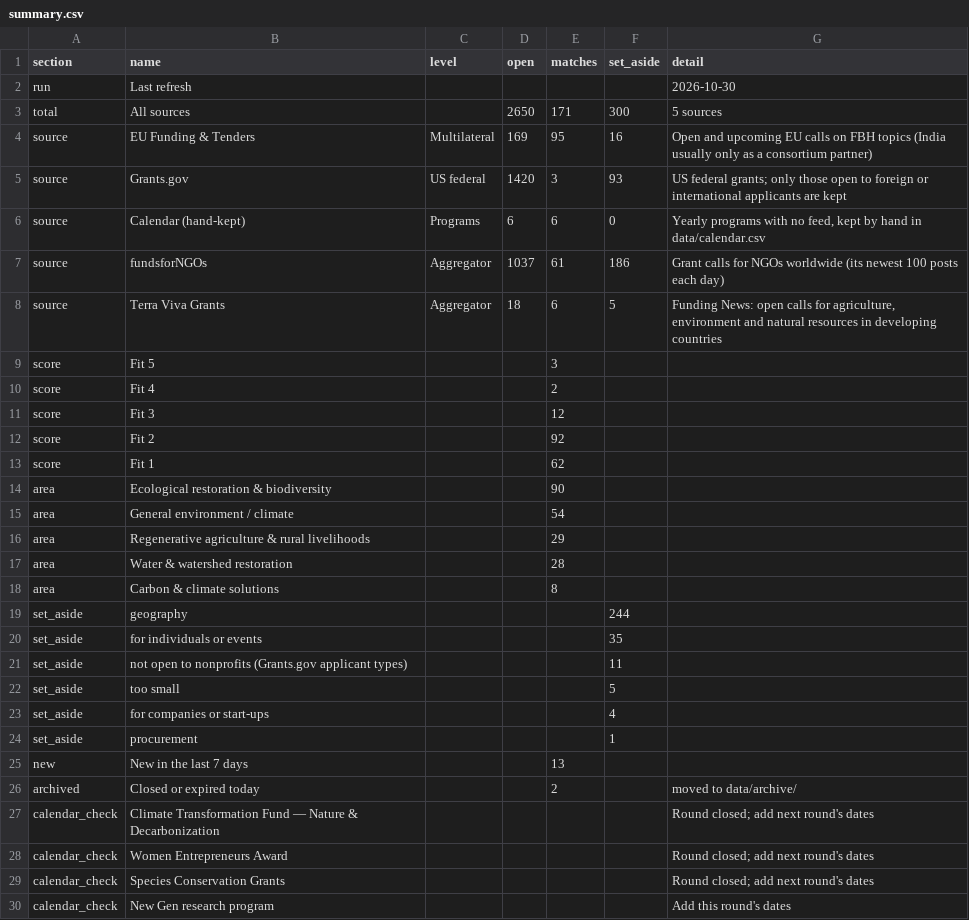
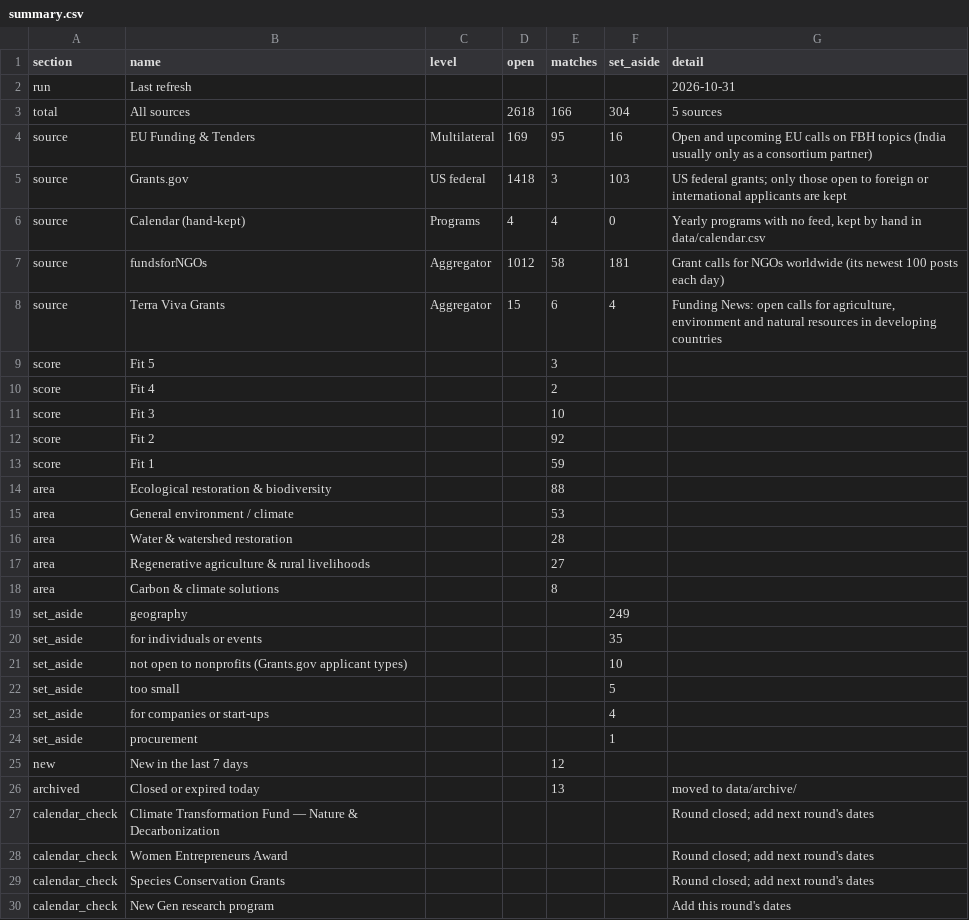
Before and after one commit to martinbuess/heartfulness-funding-tracker, a CSV file: data/summary.csv, drawn as a sheet; only a part is shown; the diff covers the shown part only.

```diff
--- a/data/summary.csv
+++ b/data/summary.csv
@@ -1,22 +1,22 @@
 section,name,level,open,matches,set_aside,detail
-run,Last refresh,,,,,2026-10-30
-total,All sources,,2650,171,300,5 sources
+run,Last refresh,,,,,2026-10-31
+total,All sources,,2618,166,304,5 sources
 source,EU Funding & Tenders,Multilateral,169,95,16,Open and upcoming EU calls on FBH topics (India usually only as a consortium partner)
-source,Grants.gov,US federal,1420,3,93,US federal grants; only those open to foreign or international applicants are kept
-source,Calendar (hand-kept),Programs,6,6,0,"Yearly programs with no feed, kept by hand in data/calendar.csv"
-source,fundsforNGOs,Aggregator,1037,61,186,Grant calls for NGOs worldwide (its newest 100 posts each day)
-source,Terra Viva Grants,Aggregator,18,6,5,"Funding News: open calls for agriculture, environment and natural resources in developing countries"
+source,Grants.gov,US federal,1418,3,103,US federal grants; only those open to foreign or international applicants are kept
+source,Calendar (hand-kept),Programs,4,4,0,"Yearly programs with no feed, kept by hand in data/calendar.csv"
+source,fundsforNGOs,Aggregator,1012,58,181,Grant calls for NGOs worldwide (its newest 100 posts each day)
+source,Terra Viva Grants,Aggregator,15,6,4,"Funding News: open calls for agriculture, environment and natural resources in developing countries"
 score,Fit 5,,,3,,
 score,Fit 4,,,2,,
-score,Fit 3,,,12,,
+score,Fit 3,,,10,,
 score,Fit 2,,,92,,
-score,Fit 1,,,62,,
-area,Ecological restoration & biodiversity,,,90,,
-area,General environment / climate,,,54,,
-area,Regenerative agriculture & rural livelihoods,,,29,,
+score,Fit 1,,,59,,
+area,Ecological restoration & biodiversity,,,88,,
+area,General environment / climate,,,53,,
 area,Water & watershed restoration,,,28,,
+area,Regenerative agriculture & rural livelihoods,,,27,,
 area,Carbon & climate solutions,,,8,,
-set_aside,geography,,,,244,
+set_aside,geography,,,,249,
 set_aside,for individuals or events,,,,35,
-set_aside,not open to nonprofits (Grants.gov applicant types),,,,11,
+set_aside,not open to nonprofits (Grants.gov applicant types),,,,10,
 set_aside,too small,,,,5,
@@ -24,4 +24,4 @@ set_aside,for companies or start-ups,,,,4,
 set_aside,procurement,,,,1,
-new,New in the last 7 days,,,13,,
-archived,Closed or expired today,,,2,,moved to data/archive/
+new,New in the last 7 days,,,12,,
+archived,Closed or expired today,,,13,,moved to data/archive/
 calendar_check,Climate Transformation Fund — Nature & Decarbonization,,,,,Round closed; add next round's dates
```
Also changed, not shown: 2 added rows elsewhere in this file, data/opportunities.csv, data/watch.csv, 4 other files.
